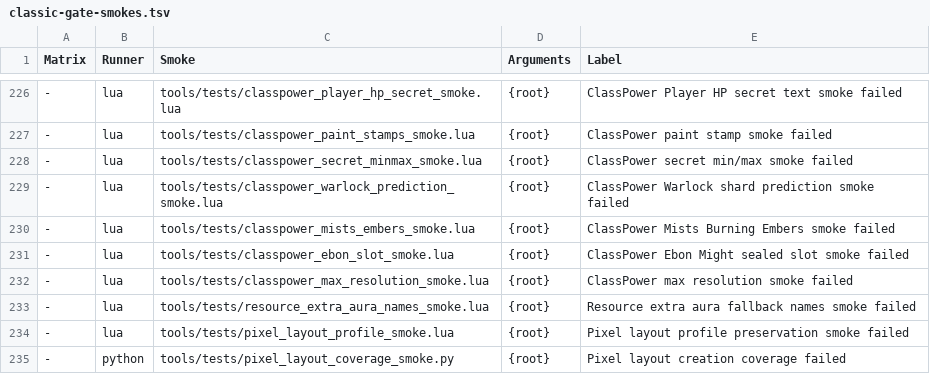
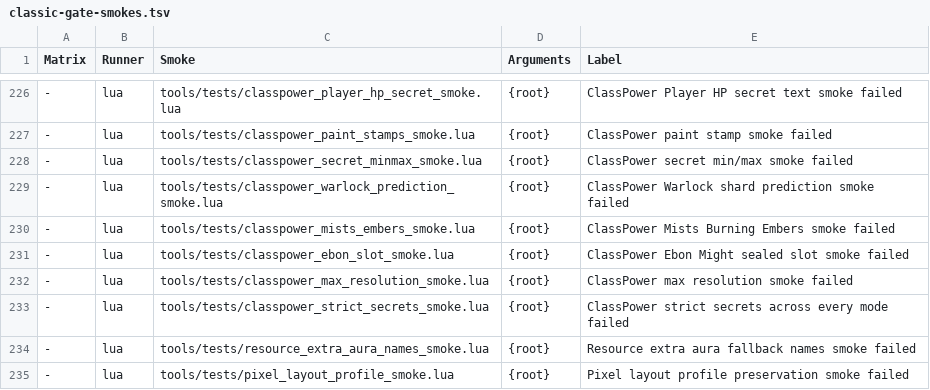
Before and after one commit to Mapkov2/MidnightSimpleUnitFrames, a TSV file: tools/classic-gate-smokes.tsv, drawn as a sheet; only a part is shown, gaps mark what is left out; the shorter side is filled out with more unchanged rows; the diff names each change by its address in the sheet, - before the commit and + after, or states it on an @@ line.

Commit message:
fix(classpower): never compare a restricted aura ID, and cover every mode under strict secrets
The controller's aura cache (CPAuras.NormalizeID) and the Balance runtime
(_AuraID) compared a spell or aura instance ID with nil before asking whether
it was secret. A restricted aura with secret IDs made both raise on
Midnight. The secret check now comes first.

New classpower_strict_secrets_smoke runs every mode (segmented, charged,
essence, fractional, runes, aura segmented and single, continuous, Stagger,
Ironfur, native Whirlwind, Ebon Might, Balance, alt mana, the second Player HP
bar, Forever target combo points, resource marks, mana extras, Ignore Pain,
Arcane window) with every secret-capable source restricted, alone and
together, after a plain start and from the start, through events, refresh,
colour edit, relayout, combat edges, timers and OnUpdate ticks.

classpower_secrets.lua: Watch takes a list of files; the short-circuit
guards are recognised exactly (NotSecret/CanAccess/issecretvalue predicates
and plain flags, negated flags, an or cutting off an and guard, parenthesis
groups), which removes false positives without hiding a real comparison.

```diff
--- a/tools/classic-gate-smokes.tsv
+++ b/tools/classic-gate-smokes.tsv
+row 233: - | lua | tools/tests/classpower_strict_secrets_smoke.lua | {root} | ClassPower strict secrets across every mode failed
```
Also changed, not shown: 4 other files.
